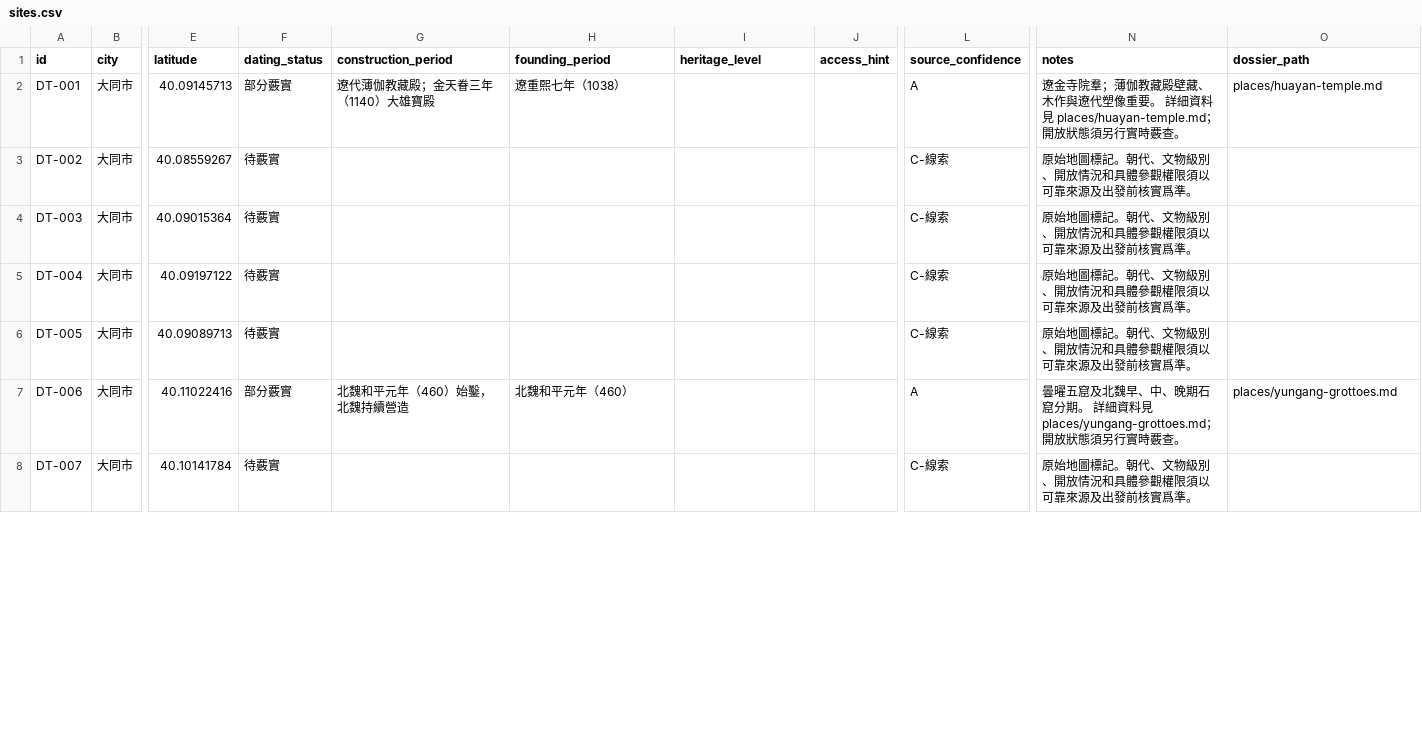
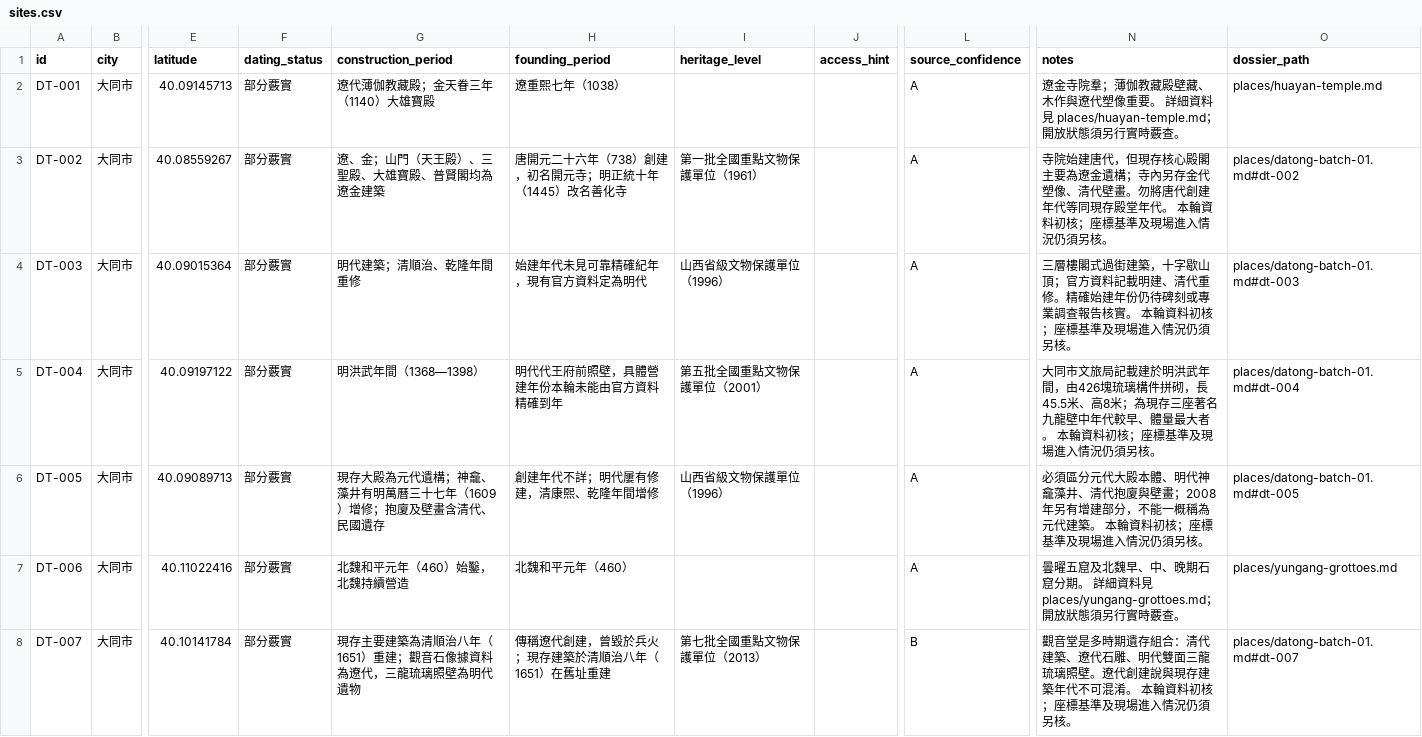
Before and after one commit to ChewchewHan/Shanxi-Ancient-Architecture, a CSV file: data/sites.csv, drawn as a sheet; only a part is shown, gaps mark what is left out; the diff covers the shown part only; the diff names each change by its address in the sheet, - before the commit and + after, or states it on an @@ line.

Commit message:
Update data/sites.csv with Datong batch 01 research

```diff
--- a/data/sites.csv
+++ b/data/sites.csv
-F3:F6 (dating_status): 待覈實
+F3:F6 (dating_status): 部分覈實
-G3 (construction_period): (empty)
+G3 (construction_period): 遼、金；山門（天王殿）、三聖殿、大雄寶殿、普賢閣均為遼金建築
-H3 (founding_period): (empty)
+H3 (founding_period): 唐開元二十六年（738）創建，初名開元寺；明正統十年（1445）改名善化寺
-I3 (heritage_level): (empty)
+I3 (heritage_level): 第一批全國重點文物保護單位（1961）
-L3:L6 (source_confidence): C-線索
+L3:L6 (source_confidence): A
-N3 (notes): 原始地圖標記。朝代、文物級別、開放情況和具體參觀權限須以可靠來源及出發前核實爲準。
+N3 (notes): 寺院始建唐代，但現存核心殿閣主要為遼金遺構；寺內另存金代塑像、清代壁畫。勿將唐代創建年代等同現存殿堂年代。 本輪資料初核；座標基準及現場進入情況仍須另核。
-O3 (dossier_path): (empty)
+O3 (dossier_path): places/datong-batch-01.md#dt-002
-G4 (construction_period): (empty)
+G4 (construction_period): 明代建築；清順治、乾隆年間重修
-H4 (founding_period): (empty)
+H4 (founding_period): 始建年代未見可靠精確紀年，現有官方資料定為明代
-I4 (heritage_level): (empty)
+I4 (heritage_level): 山西省級文物保護單位（1996）
-N4 (notes): 原始地圖標記。朝代、文物級別、開放情況和具體參觀權限須以可靠來源及出發前核實爲準。
+N4 (notes): 三層樓閣式過街建築，十字歇山頂；官方資料記載明建、清代重修。精確始建年份仍待碑刻或專業調查報告核實。 本輪資料初核；座標基準及現場進入情況仍須另核。
-O4 (dossier_path): (empty)
+O4 (dossier_path): places/datong-batch-01.md#dt-003
-G5 (construction_period): (empty)
+G5 (construction_period): 明洪武年間（1368—1398）
-H5 (founding_period): (empty)
+H5 (founding_period): 明代代王府前照壁，具體營建年份本輪未能由官方資料精確到年
-I5 (heritage_level): (empty)
+I5 (heritage_level): 第五批全國重點文物保護單位（2001）
-N5 (notes): 原始地圖標記。朝代、文物級別、開放情況和具體參觀權限須以可靠來源及出發前核實爲準。
+N5 (notes): 大同市文旅局記載建於明洪武年間，由426塊琉璃構件拼砌，長45.5米、高8米；為現存三座著名九龍壁中年代較早、體量最大者。 本輪資料初核；座標基準及現場進入情況仍須另核。
-O5 (dossier_path): (empty)
+O5 (dossier_path): places/datong-batch-01.md#dt-004
-G6 (construction_period): (empty)
+G6 (construction_period): 現存大殿為元代遺構；神龕、藻井有明萬曆三十七年（1609）增修；抱廈及壁畫含清代、民國遺存
-H6 (founding_period): (empty)
+H6 (founding_period): 創建年代不詳；明代屢有修建，清康熙、乾隆年間增修
-I6 (heritage_level): (empty)
+I6 (heritage_level): 山西省級文物保護單位（1996）
-N6 (notes): 原始地圖標記。朝代、文物級別、開放情況和具體參觀權限須以可靠來源及出發前核實爲準。
+N6 (notes): 必須區分元代大殿本體、明代神龕藻井、清代抱廈與壁畫；2008年另有增建部分，不能一概稱為元代建築。 本輪資料初核；座標基準及現場進入情況仍須另核。
-O6 (dossier_path): (empty)
+O6 (dossier_path): places/datong-batch-01.md#dt-005
-F8 (dating_status): 待覈實
+F8 (dating_status): 部分覈實
-G8 (construction_period): (empty)
+G8 (construction_period): 現存主要建築為清順治八年（1651）重建；觀音石像據資料為遼代，三龍琉璃照壁為明代遺物
-H8 (founding_period): (empty)
+H8 (founding_period): 傳稱遼代創建，曾毀於兵火；現存建築於清順治八年（1651）在舊址重建
-I8 (heritage_level): (empty)
+I8 (heritage_level): 第七批全國重點文物保護單位（2013）
-L8 (source_confidence): C-線索
+L8 (source_confidence): B
-N8 (notes): 原始地圖標記。朝代、文物級別、開放情況和具體參觀權限須以可靠來源及出發前核實爲準。
+N8 (notes): 觀音堂是多時期遺存組合：清代建築、遼代石雕、明代雙面三龍琉璃照壁。遼代創建說與現存建築年代不可混淆。 本輪資料初核；座標基準及現場進入情況仍須另核。
-O8 (dossier_path): (empty)
+O8 (dossier_path): places/datong-batch-01.md#dt-007
```
Also changed, not shown: 82 edited cells elsewhere in this file.
